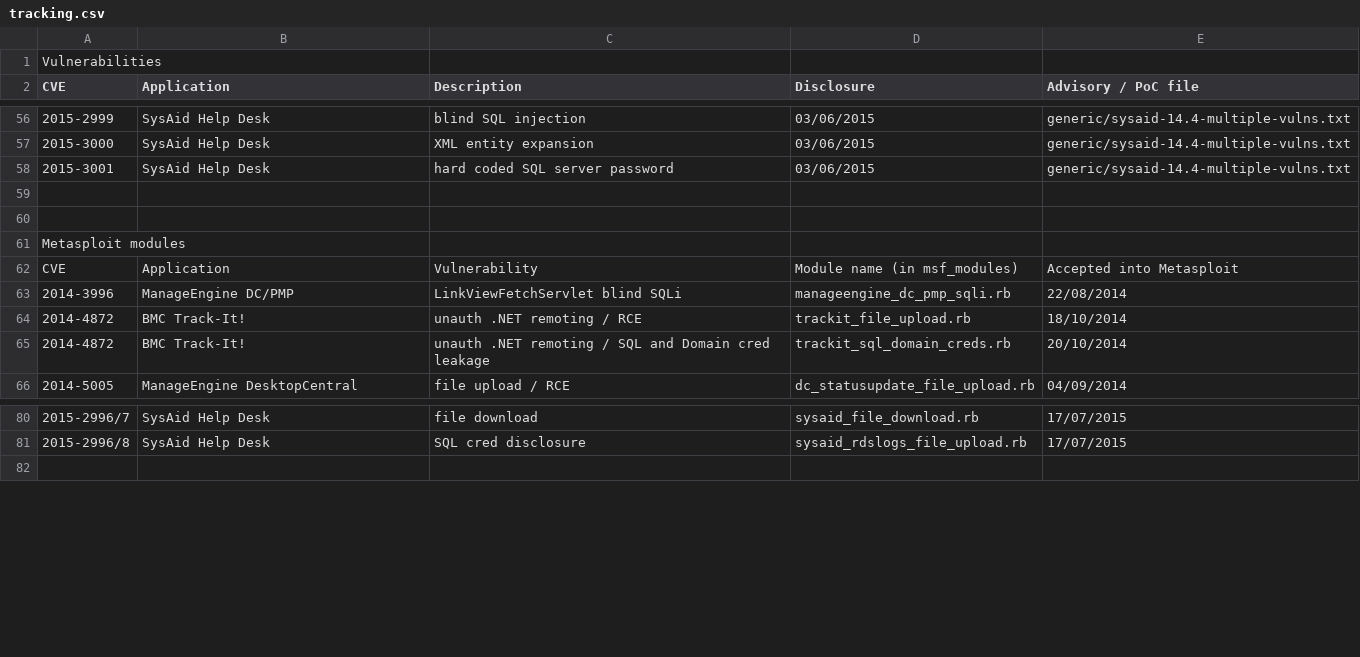
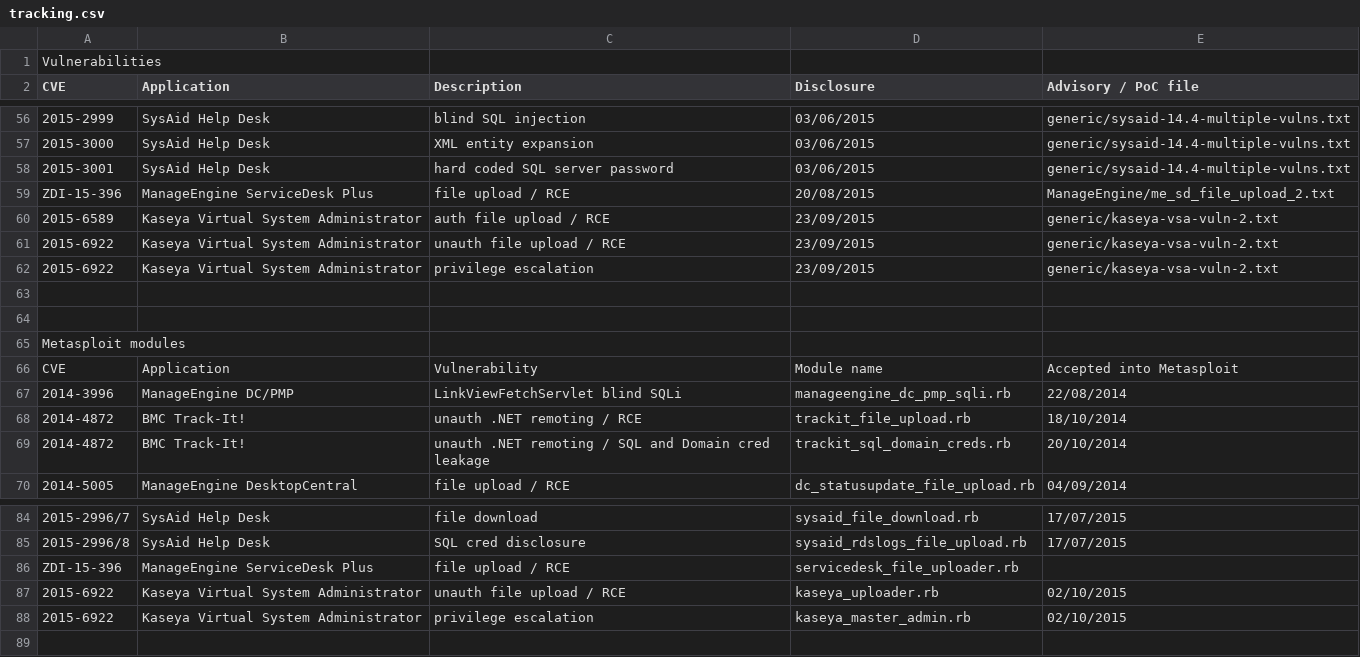
Before and after one commit to pedrib/PoC, a CSV file: tracking.csv, drawn as a sheet; only a part is shown, gaps mark what is left out.

Commit message:
update tracking

```diff
--- a/tracking.csv
+++ b/tracking.csv
@@ -58,2 +58,6 @@ CVE,Application,Description,Disclosure,Advisory / PoC file
 2015-3001,SysAid Help Desk,hard coded SQL server password,03/06/2015,generic/sysaid-14.4-multiple-vulns.txt
+ZDI-15-396,ManageEngine ServiceDesk Plus,file upload / RCE,20/08/2015,ManageEngine/me_sd_file_upload_2.txt
+2015-6589,Kaseya Virtual System Administrator,auth file upload / RCE,23/09/2015,generic/kaseya-vsa-vuln-2.txt
+2015-6922,Kaseya Virtual System Administrator,unauth file upload / RCE,23/09/2015,generic/kaseya-vsa-vuln-2.txt
+2015-6922,Kaseya Virtual System Administrator,privilege escalation,23/09/2015,generic/kaseya-vsa-vuln-2.txt
 ,,,,
@@ -61,3 +65,3 @@ CVE,Application,Description,Disclosure,Advisory / PoC file
 Metasploit modules,,,,
-CVE,Application,Vulnerability,Module name (in msf_modules),Accepted into Metasploit
+CVE,Application,Vulnerability,Module name,Accepted into Metasploit
 2014-3996,ManageEngine DC/PMP,LinkViewFetchServlet blind SQLi,manageengine_dc_pmp_sqli.rb,22/08/2014
@@ -81,2 +85,5 @@ CVE,Application,Vulnerability,Module name (in msf_modules),Accepted into Metaspl
 2015-2996/8,SysAid Help Desk,SQL cred disclosure,sysaid_rdslogs_file_upload.rb,17/07/2015
+ZDI-15-396,ManageEngine ServiceDesk Plus,file upload / RCE,servicedesk_file_uploader.rb,
+2015-6922,Kaseya Virtual System Administrator,unauth file upload / RCE,kaseya_uploader.rb,02/10/2015
+2015-6922,Kaseya Virtual System Administrator,privilege escalation,kaseya_master_admin.rb,02/10/2015
 ,,,,
```
